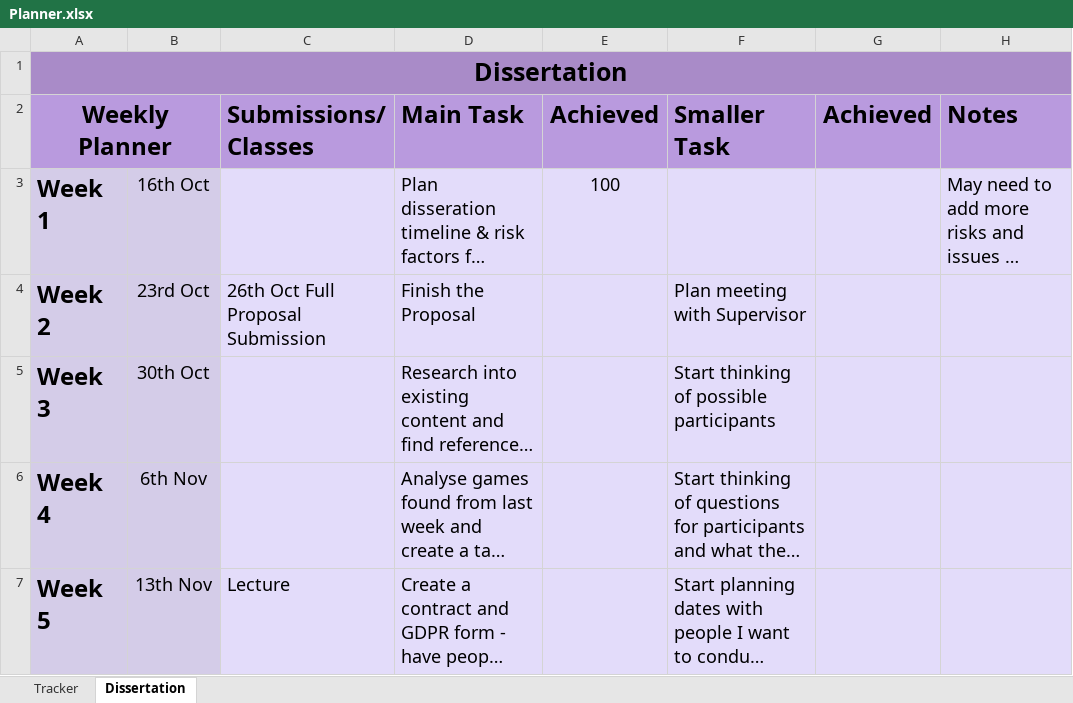
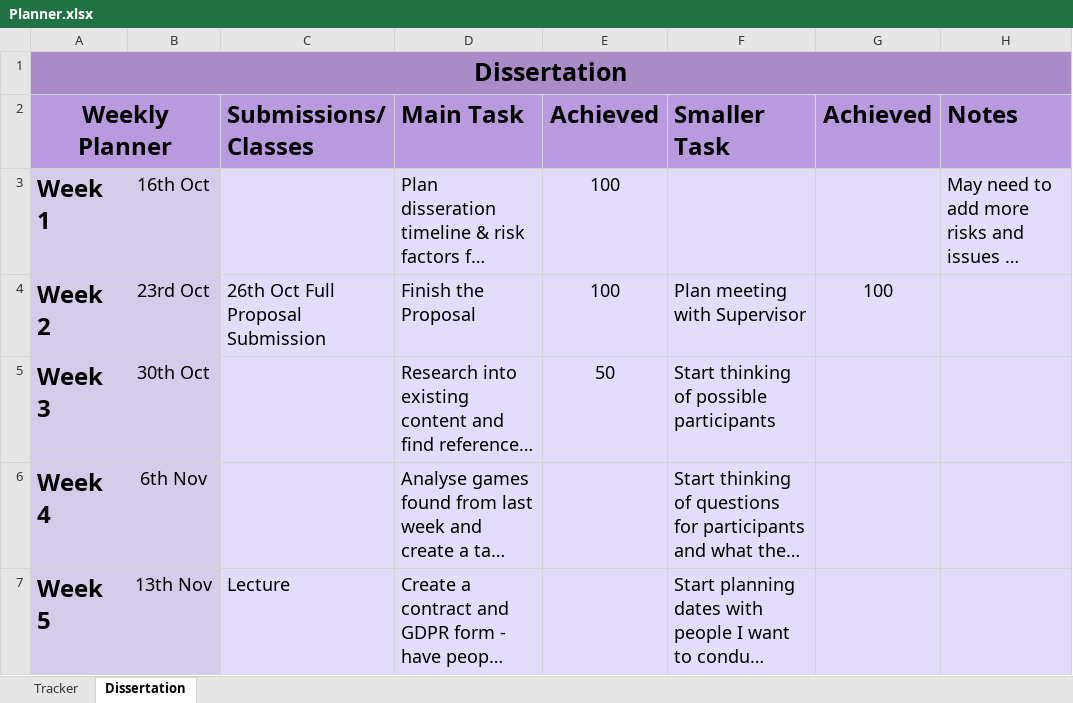
Before and after one commit to RandumbFluke/Dissertation, an Excel workbook: Planner.xlsx, sheet Dissertation, drawn as a sheet; only a part is shown; long unchanged cells end in …; values as stored, in another font and other column widths than the file's, no borders; conditional formats not drawn; the diff names each change by its address in the sheet, - before the commit and + after, or states it on an @@ line.

Commit message:
dissertation update

```diff
--- a/Planner.xlsx (sheet Dissertation)
+++ b/Planner.xlsx (sheet Dissertation)
-E4 (Achieved): (empty)
+E4 (Achieved): 100
-G4 (Achieved): (empty)
+G4 (Achieved): 100
-E5 (Achieved): (empty)
+E5 (Achieved): 50
```
Also changed, not shown: 2 other files.
